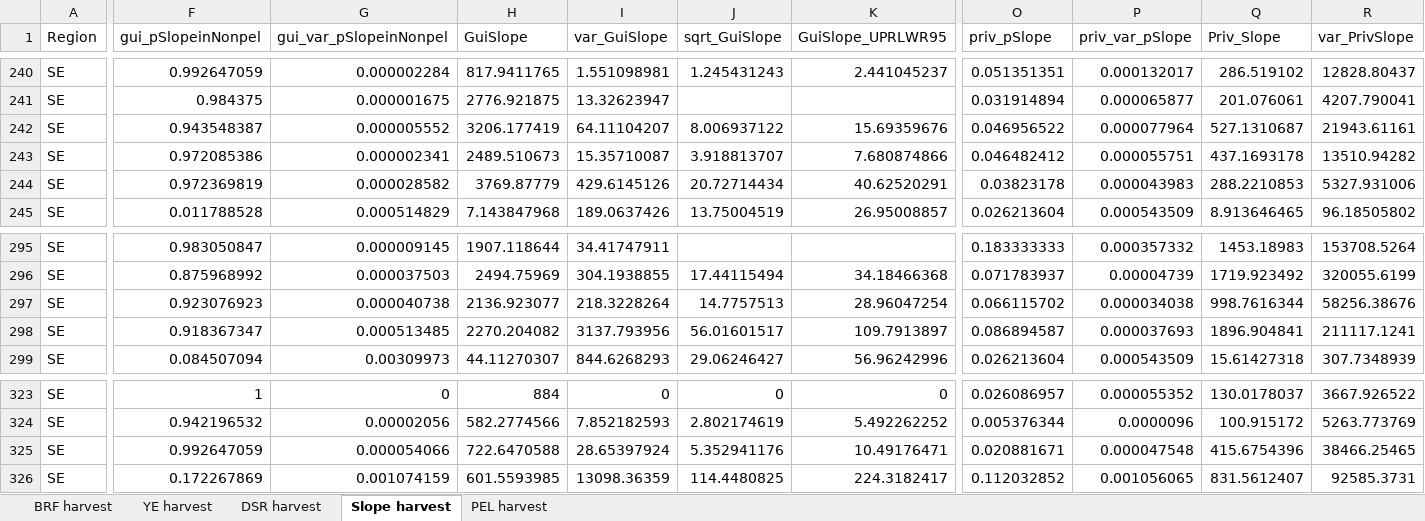
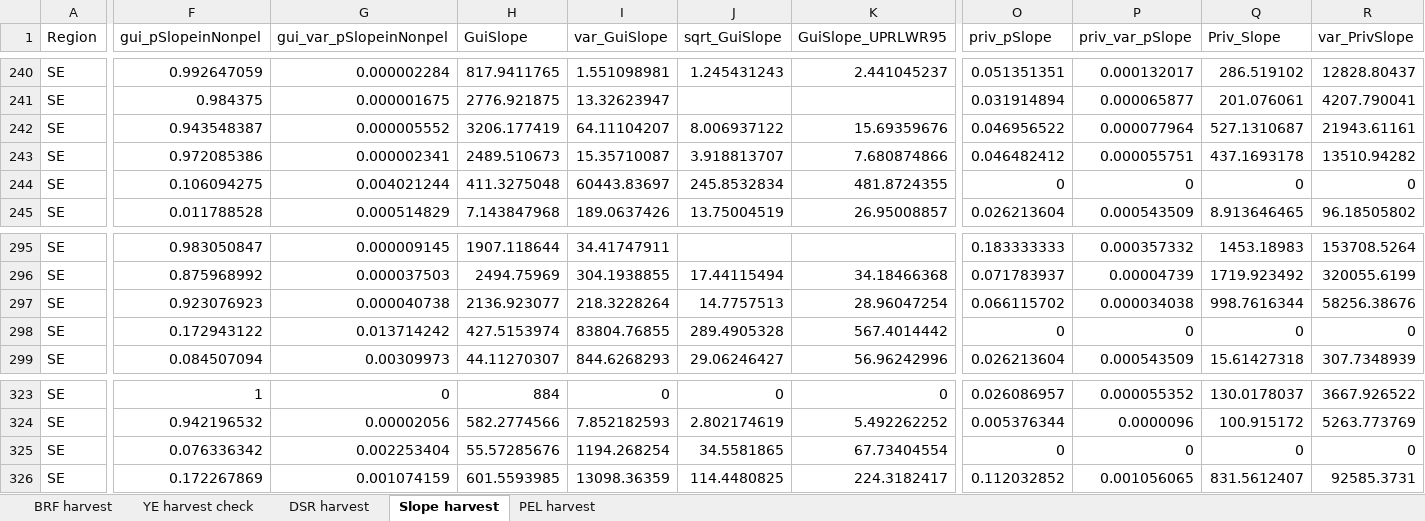
Before and after one commit to ADFG-DSF/RockfishSportMort, an Excel workbook: output/harvest_estimates_Howard_thru2024.xlsx, sheet Slope harvest, drawn as a sheet; only a part is shown, gaps mark what is left out; values as stored, in another font and other column widths than the file's, no borders; the diff covers the shown part only; the diff names each change by its address in the sheet, - before the commit and + after, or states it on an @@ line.

```diff
--- a/output/harvest_estimates_Howard_thru2024.xlsx (sheet Slope harvest)
+++ b/output/harvest_estimates_Howard_thru2024.xlsx (sheet Slope harvest)
-sheet tab: YE harvest
+sheet tab: YE harvest check
-F244 (gui_pSlopeinNonpel): 0.972369819
+F244 (gui_pSlopeinNonpel): 0.106094275
-G244 (gui_var_pSlopeinNonpel): 0.000028582
+G244 (gui_var_pSlopeinNonpel): 0.004021244
-H244 (GuiSlope): 3769.87779
+H244 (GuiSlope): 411.3275048
-I244 (var_GuiSlope): 429.6145126
+I244 (var_GuiSlope): 60443.83697
-J244 (sqrt_GuiSlope): 20.72714434
+J244 (sqrt_GuiSlope): 245.8532834
-K244 (GuiSlope_UPRLWR95): 40.62520291
+K244 (GuiSlope_UPRLWR95): 481.8724355
-O244 (priv_pSlope): 0.03823178
+O244 (priv_pSlope): 0
-P244 (priv_var_pSlope): 0.000043983
+P244 (priv_var_pSlope): 0
-Q244 (Priv_Slope): 288.2210853
+Q244 (Priv_Slope): 0
-R244 (var_PrivSlope): 5327.931006
+R244 (var_PrivSlope): 0
-F298 (gui_pSlopeinNonpel): 0.918367347
+F298 (gui_pSlopeinNonpel): 0.172943122
-G298 (gui_var_pSlopeinNonpel): 0.000513485
+G298 (gui_var_pSlopeinNonpel): 0.013714242
-H298 (GuiSlope): 2270.204082
+H298 (GuiSlope): 427.5153974
-I298 (var_GuiSlope): 3137.793956
+I298 (var_GuiSlope): 83804.76855
-J298 (sqrt_GuiSlope): 56.01601517
+J298 (sqrt_GuiSlope): 289.4905328
-K298 (GuiSlope_UPRLWR95): 109.7913897
+K298 (GuiSlope_UPRLWR95): 567.4014442
-O298 (priv_pSlope): 0.086894587
+O298 (priv_pSlope): 0
-P298 (priv_var_pSlope): 0.000037693
+P298 (priv_var_pSlope): 0
-Q298 (Priv_Slope): 1896.904841
+Q298 (Priv_Slope): 0
-R298 (var_PrivSlope): 211117.1241
+R298 (var_PrivSlope): 0
-F325 (gui_pSlopeinNonpel): 0.992647059
+F325 (gui_pSlopeinNonpel): 0.076336342
-G325 (gui_var_pSlopeinNonpel): 0.000054066
+G325 (gui_var_pSlopeinNonpel): 0.002253404
-H325 (GuiSlope): 722.6470588
+H325 (GuiSlope): 55.57285676
-I325 (var_GuiSlope): 28.65397924
+I325 (var_GuiSlope): 1194.268254
-J325 (sqrt_GuiSlope): 5.352941176
+J325 (sqrt_GuiSlope): 34.5581865
-K325 (GuiSlope_UPRLWR95): 10.49176471
+K325 (GuiSlope_UPRLWR95): 67.73404554
-O325 (priv_pSlope): 0.020881671
+O325 (priv_pSlope): 0
-P325 (priv_var_pSlope): 0.000047548
+P325 (priv_var_pSlope): 0
-Q325 (Priv_Slope): 415.6754396
+Q325 (Priv_Slope): 0
-R325 (var_PrivSlope): 38466.25465
+R325 (var_PrivSlope): 0
```
Also changed, not shown: 57 edited cells elsewhere in this sheet, sheet DSR harvest, sheet BRF harvest, sheet PEL harvest, sheet YE harvest check, output/release_estimates_Howard_thru2024.xlsx, 42 other files.
